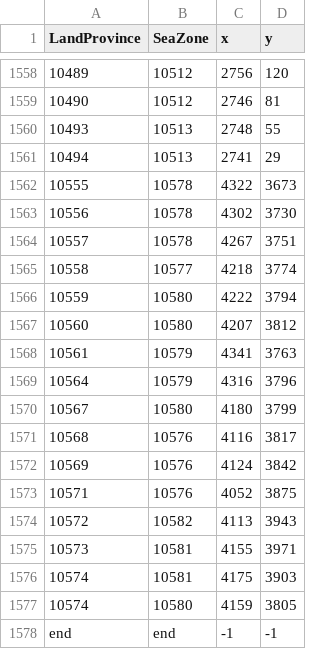
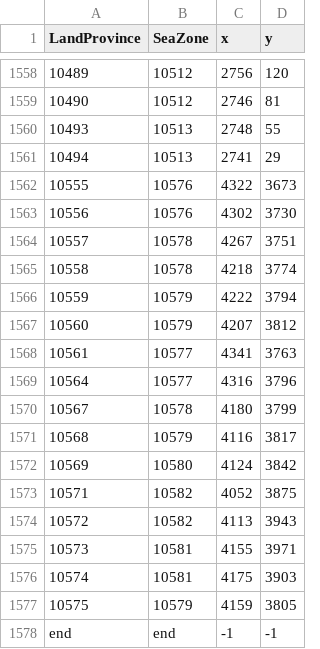
Before and after one commit to shocky276/Terra-Indomitus, a CSV file: map_data/ports.csv, drawn as a sheet; only a part is shown, gaps mark what is left out.

```diff
--- a/map_data/ports.csv
+++ b/map_data/ports.csv
@@ -1561,14 +1561,14 @@ LandProvince;SeaZone;x;y;
 10494;10513;2741;29;
-10555;10578;4322;3673;
-10556;10578;4302;3730;
+10555;10576;4322;3673;
+10556;10576;4302;3730;
 10557;10578;4267;3751;
-10558;10577;4218;3774;
-10559;10580;4222;3794;
-10560;10580;4207;3812;
-10561;10579;4341;3763;
-10564;10579;4316;3796;
-10567;10580;4180;3799;
-10568;10576;4116;3817;
-10569;10576;4124;3842;
-10571;10576;4052;3875;
+10558;10578;4218;3774;
+10559;10579;4222;3794;
+10560;10579;4207;3812;
+10561;10577;4341;3763;
+10564;10577;4316;3796;
+10567;10578;4180;3799;
+10568;10579;4116;3817;
+10569;10580;4124;3842;
+10571;10582;4052;3875;
 10572;10582;4113;3943;
@@ -1576,3 +1576,3 @@ LandProvince;SeaZone;x;y;
 10574;10581;4175;3903;
-10574;10580;4159;3805;
+10575;10579;4159;3805;
 end;end;-1;-1;
```
Also changed, not shown: map_data/definition.csv, 10 other files.
